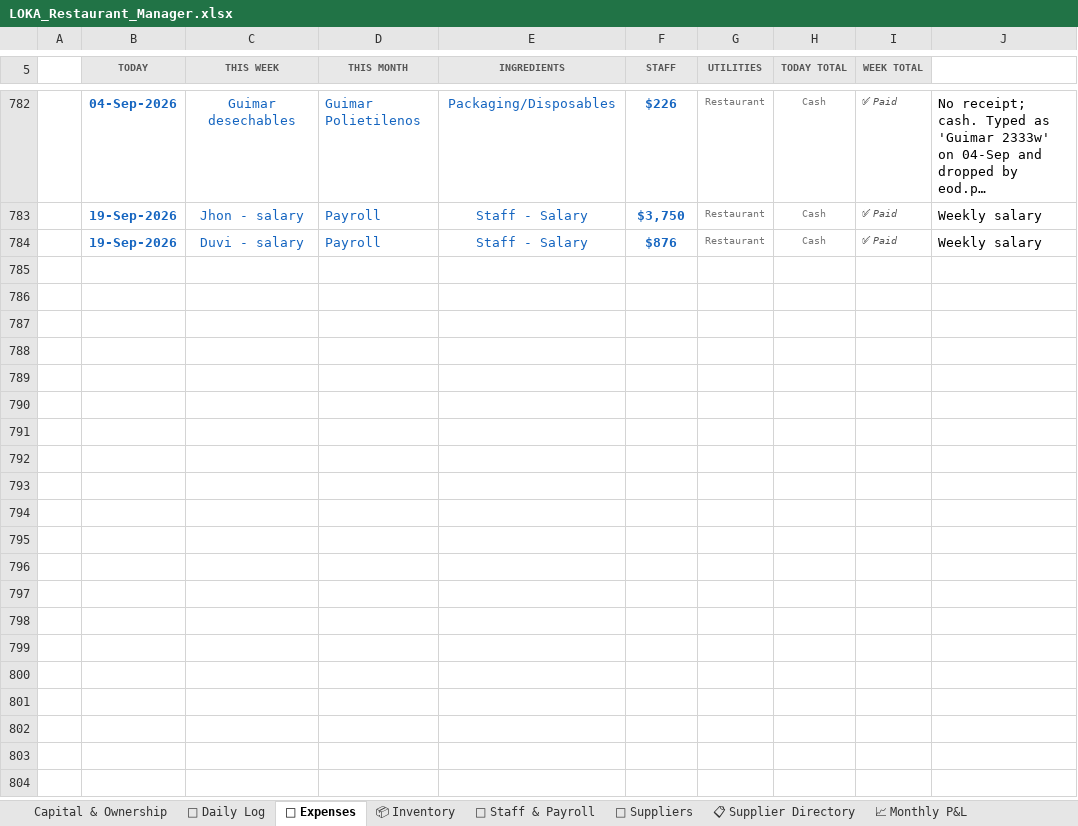
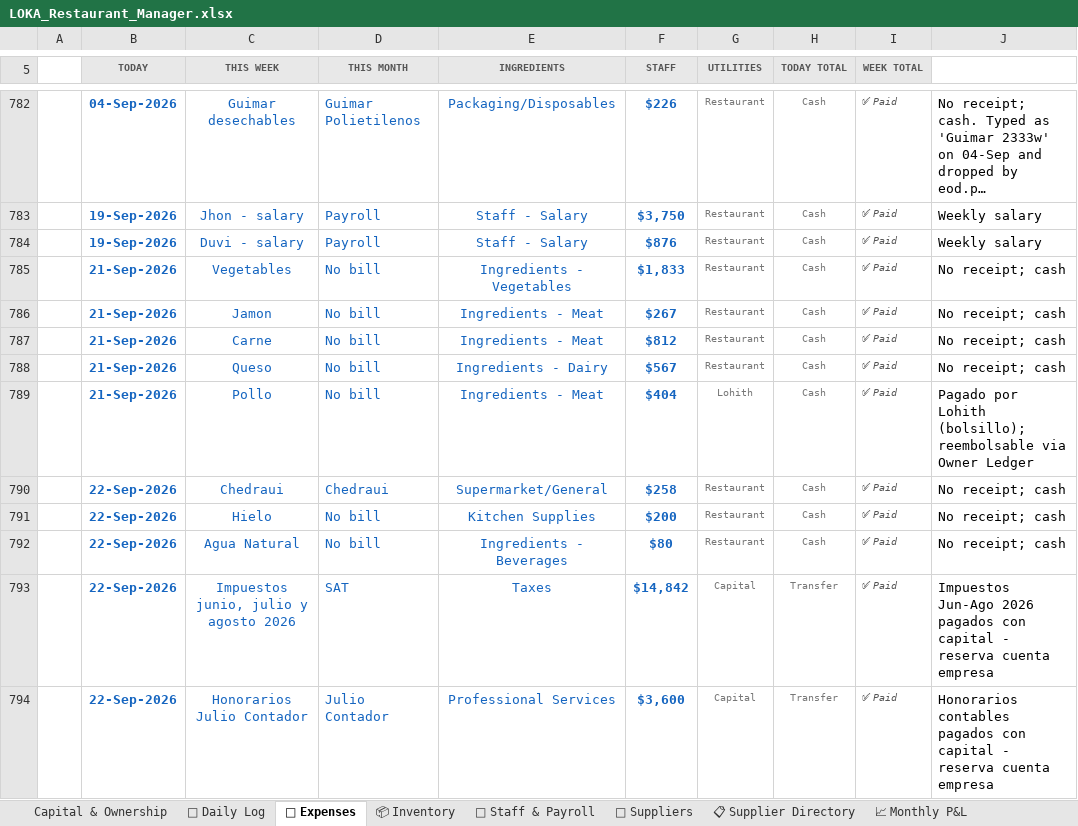
Before and after one commit to mirchimexico-coder/LOKA, an Excel workbook: LOKA_Restaurant_Manager.xlsx, sheet 💸 Expenses, drawn as a sheet; only a part is shown, gaps mark what is left out; long unchanged cells end in …; values as stored, in another font and other column widths than the file's, no borders; conditional formats not drawn; the diff names each change by its address in the sheet, - before the commit and + after, or states it on an @@ line.

```diff
--- a/LOKA_Restaurant_Manager.xlsx (sheet 💸 Expenses)
+++ b/LOKA_Restaurant_Manager.xlsx (sheet 💸 Expenses)
+row 785:  | 21-Sep-2026 | Vegetables | No bill | Ingredients - Vegetables | $1,833 | Restaurant | Cash | ✅ Paid | No receipt; cash
+row 786:  | 21-Sep-2026 | Jamon | No bill | Ingredients - Meat | $267 | Restaurant | Cash | ✅ Paid | No receipt; cash
+row 787:  | 21-Sep-2026 | Carne | No bill | Ingredients - Meat | $812 | Restaurant | Cash | ✅ Paid | No receipt; cash
+row 788:  | 21-Sep-2026 | Queso | No bill | Ingredients - Dairy | $567 | Restaurant | Cash | ✅ Paid | No receipt; cash
+row 789:  | 21-Sep-2026 | Pollo | No bill | Ingredients - Meat | $404 | Lohith | Cash | ✅ Paid | Pagado por Lohith (bolsillo); reembolsable via Owner Ledger
+row 790:  | 22-Sep-2026 | Chedraui | Chedraui | Supermarket/General | $258 | Restaurant | Cash | ✅ Paid | No receipt; cash
+row 791:  | 22-Sep-2026 | Hielo | No bill | Kitchen Supplies | $200 | Restaurant | Cash | ✅ Paid | No receipt; cash
+row 792:  | 22-Sep-2026 | Agua Natural | No bill | Ingredients - Beverages | $80 | Restaurant | Cash | ✅ Paid | No receipt; cash
+row 793:  | 22-Sep-2026 | Impuestos junio, julio y agosto 2026 | SAT | Taxes | $14,842 | Capital | Transfer | ✅ Paid | Impuestos Jun-Ago 2026 pagados con capital - reserva cuenta empresa
+row 794:  | 22-Sep-2026 | Honorarios Julio Contador | Julio Contador | Professional Services | $3,600 | Capital | Transfer | ✅ Paid | Honorarios contables pagados con capital - reserva cuenta empresa
```
Also changed, not shown: sheet 📈 Monthly P&L, sheet 📅 Daily Log, sheet Capital & Ownership, sheet 💰 Owner Ledger, 25 other files.
